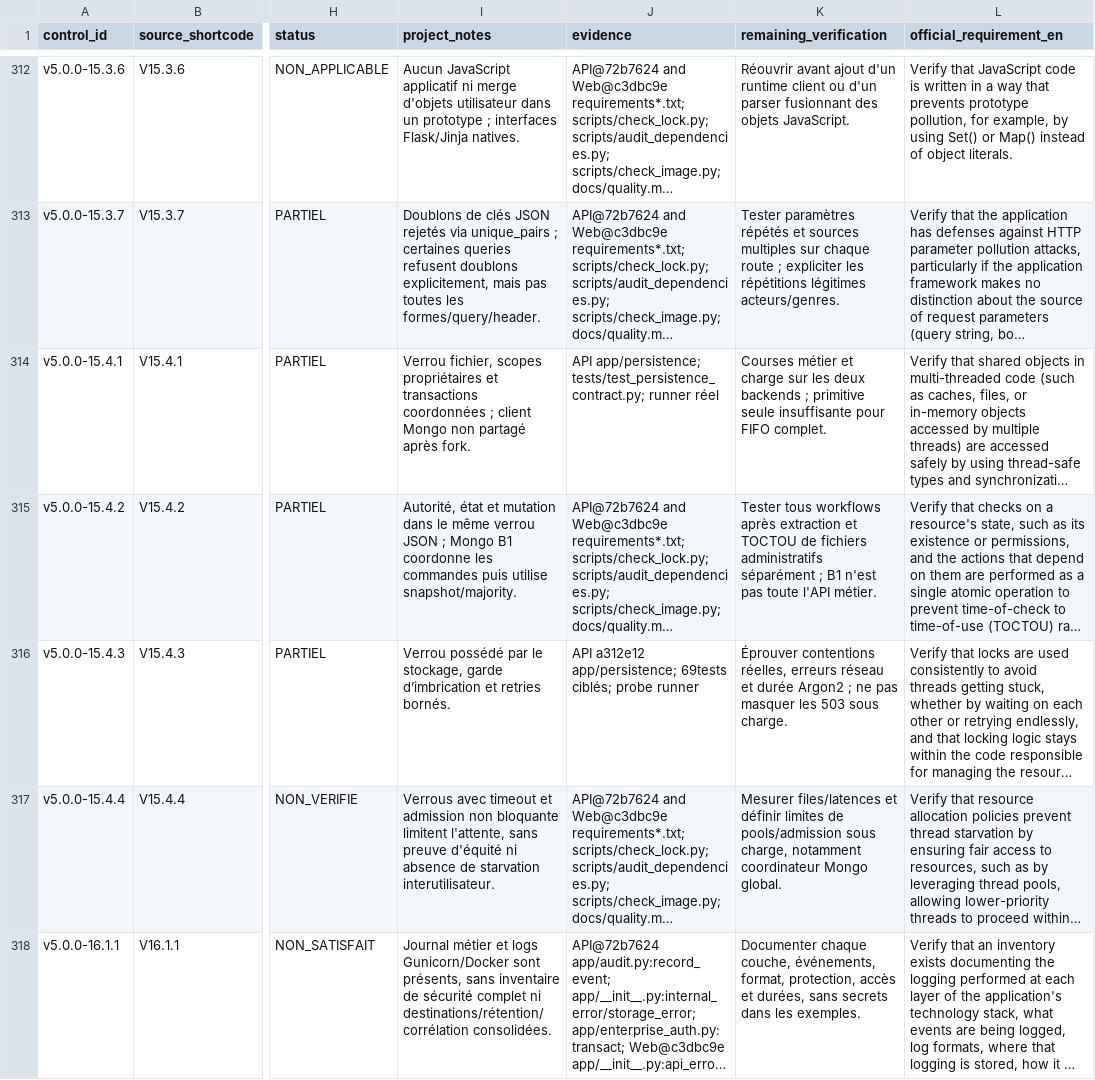
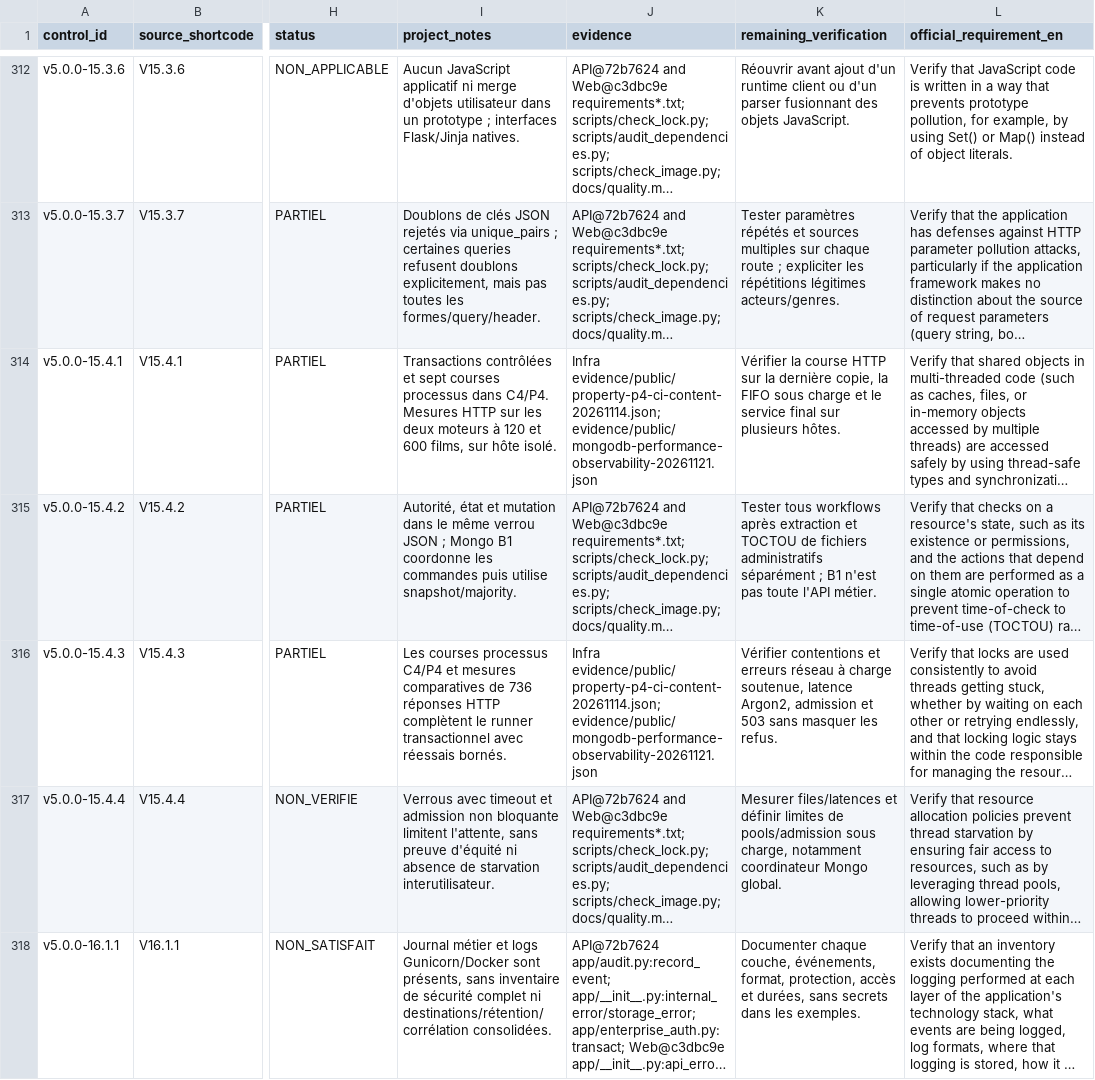
Before and after one commit to HyMathew/cinevault-infra-report, a CSV file: docs/security/asvs-v5.0.0-applicability.csv, drawn as a sheet; only a part is shown, gaps mark what is left out; long unchanged cells end in …; the diff covers the shown part only; the diff names each change by its address in the sheet, - before the commit and + after, or states it on an @@ line.

Commit message:
Qualify the current Enterprise source pair and update security evidence

```diff
--- a/docs/security/asvs-v5.0.0-applicability.csv
+++ b/docs/security/asvs-v5.0.0-applicability.csv
-I314 (project_notes): Verrou fichier, scopes propriétaires et transactions coordonnées ; client Mongo non partagé après fork.
+I314 (project_notes): Transactions contrôlées et sept courses processus dans C4/P4. Mesures HTTP sur les deux moteurs à 120 et 600 films, sur hôte isolé.
-J314 (evidence): API app/persistence; tests/test_persistence_contract.py; runner réel
+J314 (evidence): Infra evidence/public/property-p4-ci-content-20261114.json; evidence/public/mongodb-performance-observability-20261121.json
-K314 (remaining_verification): Courses métier et charge sur les deux backends ; primitive seule insuffisante pour FIFO complet.
+K314 (remaining_verification): Vérifier la course HTTP sur la dernière copie, la FIFO sous charge et le service final sur plusieurs hôtes.
-I316 (project_notes): Verrou possédé par le stockage, garde d’imbrication et retries bornés.
+I316 (project_notes): Les courses processus C4/P4 et mesures comparatives de 736 réponses HTTP complètent le runner transactionnel avec réessais bornés.
-J316 (evidence): API a312e12 app/persistence; 69tests ciblés; probe runner
+J316 (evidence): Infra evidence/public/property-p4-ci-content-20261114.json; evidence/public/mongodb-performance-observability-20261121.json
-K316 (remaining_verification): Éprouver contentions réelles, erreurs réseau et durée Argon2 ; ne pas masquer les 503 sous charge.
+K316 (remaining_verification): Vérifier contentions et erreurs réseau à charge soutenue, latence Argon2, admission et 503 sans masquer les refus.
```
Also changed, not shown: 73 edited cells elsewhere in this file, 6 other files.
